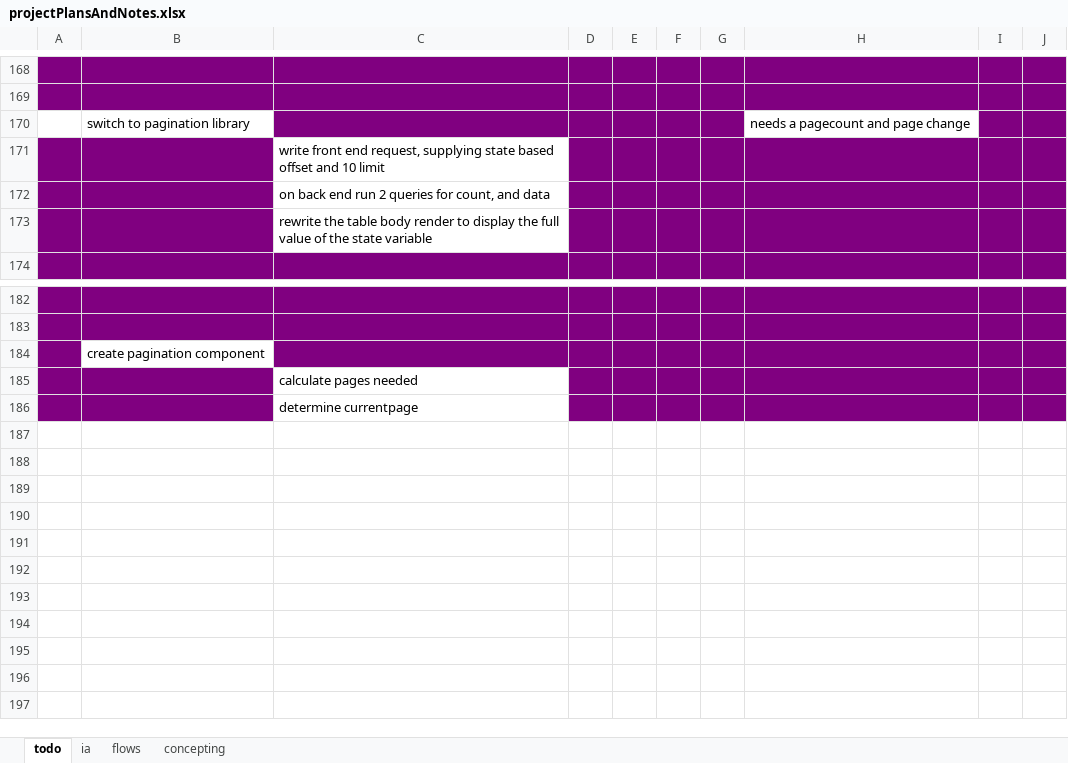
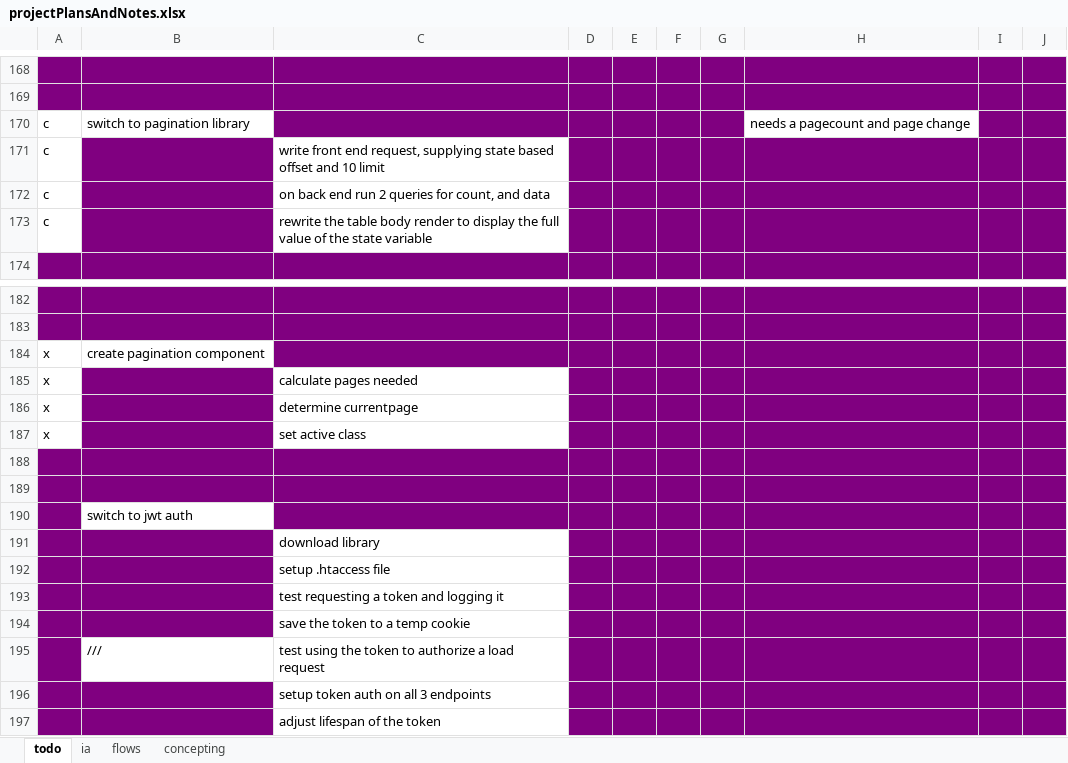
Before and after one commit to SeanDez/delayedCoupons, an Excel workbook: projectPlansAndNotes.xlsx, sheet todo, drawn as a sheet; only a part is shown, gaps mark what is left out; values as stored, in another font and other column widths than the file's, no borders; addresses are those after the commit; the diff names each change by its address in the sheet, - before the commit and + after, or states it on an @@ line.

```diff
--- a/projectPlansAndNotes.xlsx (sheet todo)
+++ b/projectPlansAndNotes.xlsx (sheet todo)
-A170:A173: (empty)
+A170:A173: c
-A171:A173 fill: #800080
+A171:A173 fill: none
+row 184: x | create pagination component
+row 185: x |  | calculate pages needed
+row 186: x |  | determine currentpage
+row 187: x |  | set active class
+row 188: (empty)
+row 189: (empty)
-B190: create pagination component
+B190: switch to jwt auth
-C191: calculate pages needed
+C191: download library
-C192: determine currentpage
+C192: setup .htaccess file
+row 193:  |  | test requesting a token and logging it
+row 194:  |  | save the token to a temp cookie
+row 195:  | /// | test using the token to authorize a load request
+row 196:  |  | setup token auth on all 3 endpoints
+row 197:  |  | adjust lifespan of the token
```
Also changed, not shown: 5 other files.
